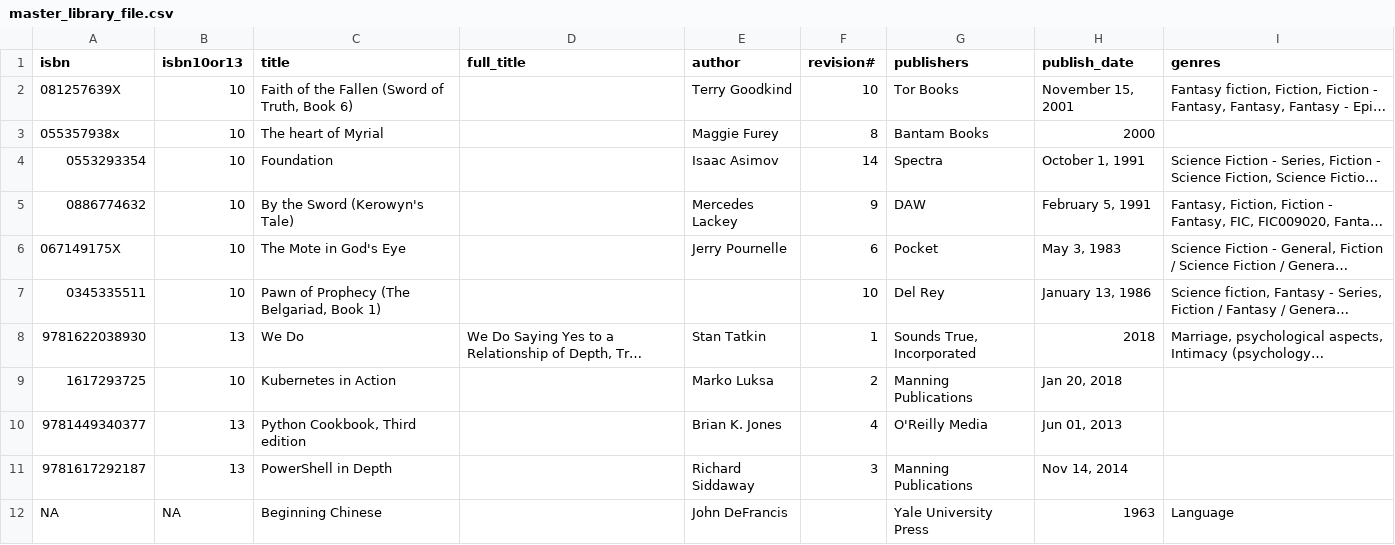
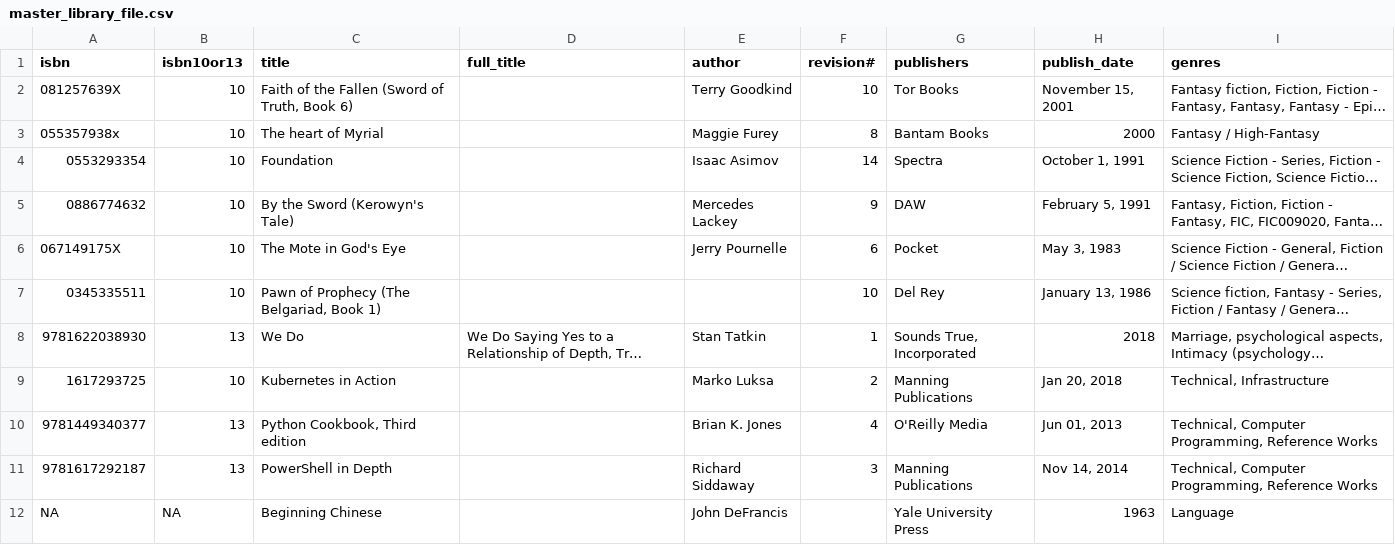
Before and after one commit to echarlesgrasby/library, a CSV file: master_library_file.csv, drawn as a sheet; only a part is shown; long unchanged cells end in …; the diff names each change by its address in the sheet, - before the commit and + after, or states it on an @@ line.

Commit message:
manual enrichment of several entries in master_library_file.csv (missing genre)
Signed-off-by: Eric Grasby <ecgrasby@ualr.edu>

```diff
--- a/master_library_file.csv
+++ b/master_library_file.csv
-I3 (genres): (empty)
+I3 (genres): Fantasy / High-Fantasy
-I9 (genres): (empty)
+I9 (genres): Technical, Infrastructure
-I10:I11 (genres): (empty)
+I10:I11 (genres): Technical, Computer Programming, Reference Works
```
